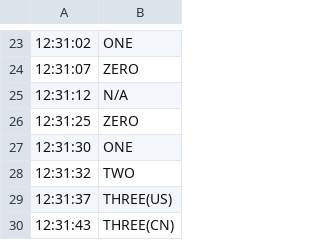
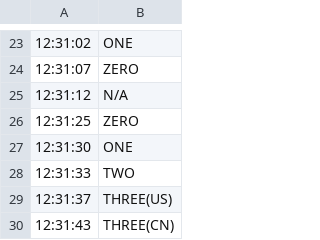
Before and after one commit to lizichen/Machine-Learning-For-Computer-Vision, a CSV file: NYU_HR/TimeAndLabels_Light_ch01.csv, drawn as a sheet; only a part is shown, gaps mark what is left out.

Commit message:
Correct slight mislabeling in one timestamp

```diff
--- a/NYU_HR/TimeAndLabels_Light_ch01.csv
+++ b/NYU_HR/TimeAndLabels_Light_ch01.csv
@@ -27,3 +27,3 @@
 12:31:30,ONE
-12:31:32,TWO
+12:31:33,TWO
 12:31:37,THREE(US)
```
